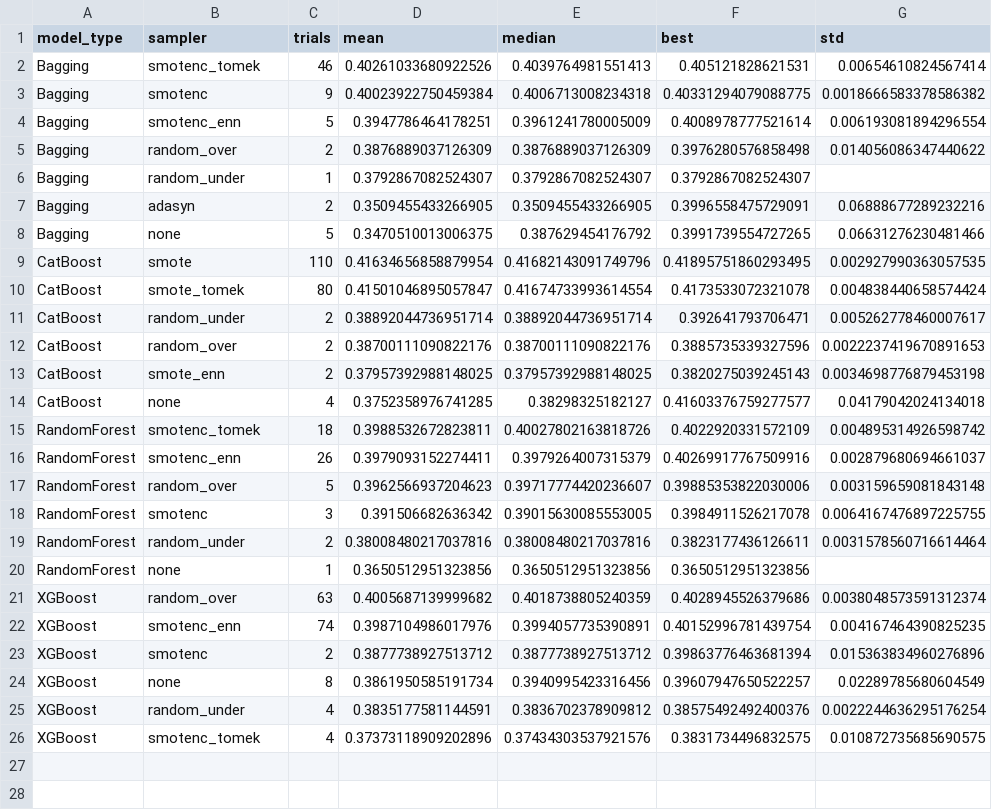
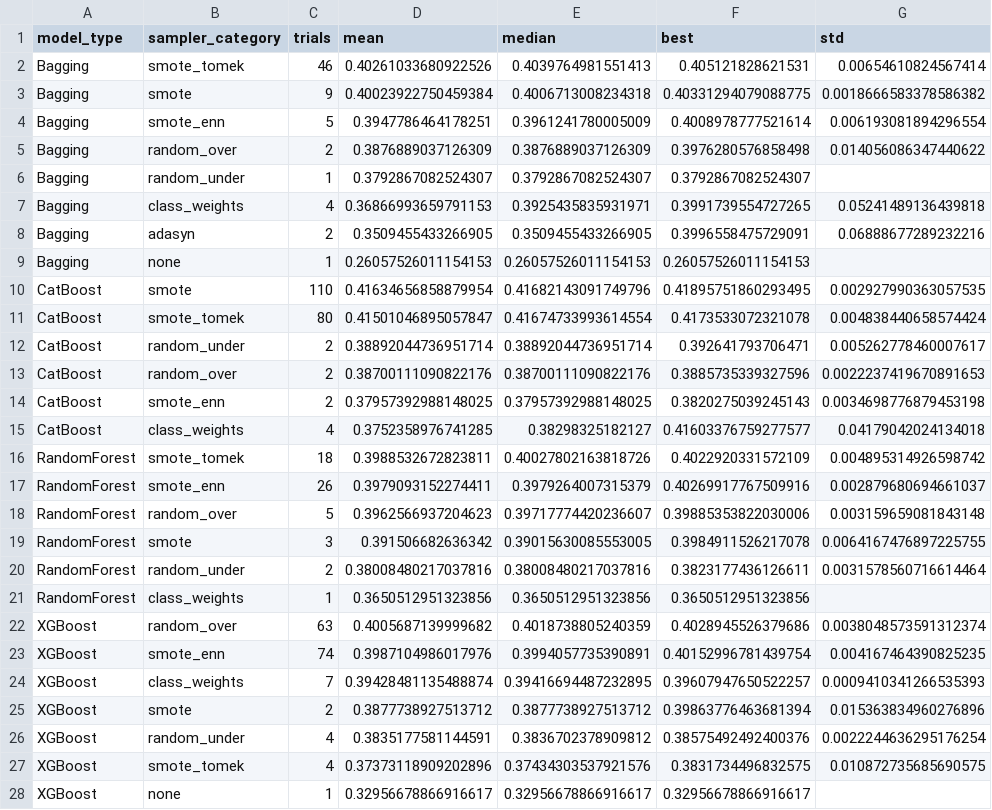
Before and after one commit to aitorDiezMateo/SMARTCO-DeliveryStatus-Prediction, a CSV file: output/imbalance_figures/sampler_summary_by_model.csv, drawn as a sheet.

Commit message:
feat: Update sampler categorization and enhance performance visualizations
- Added a new column for sampler categories in the data processing to differentiate between "none" and "class_weights" samplers.
- Updated plotting functions to utilize the new sampler category for improved clarity in visualizations.
- Adjusted CSV outputs to reflect the new sampler categorization, enhancing the analysis of model performance across different sampling strategies.
- Updated binary figures related to sampler performance to ensure consistency with the new categorization.

```diff
--- a/output/imbalance_figures/sampler_summary_by_model.csv
+++ b/output/imbalance_figures/sampler_summary_by_model.csv
@@ -1,9 +1,10 @@
-model_type,sampler,trials,mean,median,best,std
-Bagging,smotenc_tomek,46,0.40261033680922526,0.4039764981551413,0.405121828621531,0.00654610824567414
-Bagging,smotenc,9,0.40023922750459384,0.4006713008234318,0.40331294079088775,0.0018666583378586382
-Bagging,smotenc_enn,5,0.3947786464178251,0.3961241780005009,0.4008978777521614,0.006193081894296554
+model_type,sampler_category,trials,mean,median,best,std
+Bagging,smote_tomek,46,0.40261033680922526,0.4039764981551413,0.405121828621531,0.00654610824567414
+Bagging,smote,9,0.40023922750459384,0.4006713008234318,0.40331294079088775,0.0018666583378586382
+Bagging,smote_enn,5,0.3947786464178251,0.3961241780005009,0.4008978777521614,0.006193081894296554
 Bagging,random_over,2,0.3876889037126309,0.3876889037126309,0.3976280576858498,0.014056086347440622
 Bagging,random_under,1,0.3792867082524307,0.3792867082524307,0.3792867082524307,
+Bagging,class_weights,4,0.36866993659791153,0.3925435835931971,0.3991739554727265,0.05241489136439818
 Bagging,adasyn,2,0.3509455433266905,0.3509455433266905,0.3996558475729091,0.06888677289232216
-Bagging,none,5,0.3470510013006375,0.387629454176792,0.3991739554727265,0.06631276230481466
+Bagging,none,1,0.26057526011154153,0.26057526011154153,0.26057526011154153,
 CatBoost,smote,110,0.41634656858879954,0.41682143091749796,0.41895751860293495,0.002927990363057535
@@ -13,14 +14,15 @@ CatBoost,random_over,2,0.38700111090822176,0.38700111090822176,0.388573533932759
 CatBoost,smote_enn,2,0.37957392988148025,0.37957392988148025,0.3820275039245143,0.0034698776879453198
-CatBoost,none,4,0.3752358976741285,0.38298325182127,0.41603376759277577,0.04179042024134018
-RandomForest,smotenc_tomek,18,0.3988532672823811,0.40027802163818726,0.4022920331572109,0.004895314926598742
-RandomForest,smotenc_enn,26,0.3979093152274411,0.3979264007315379,0.40269917767509916,0.002879680694661037
+CatBoost,class_weights,4,0.3752358976741285,0.38298325182127,0.41603376759277577,0.04179042024134018
+RandomForest,smote_tomek,18,0.3988532672823811,0.40027802163818726,0.4022920331572109,0.004895314926598742
+RandomForest,smote_enn,26,0.3979093152274411,0.3979264007315379,0.40269917767509916,0.002879680694661037
 RandomForest,random_over,5,0.3962566937204623,0.39717774420236607,0.39885353822030006,0.003159659081843148
-RandomForest,smotenc,3,0.391506682636342,0.39015630085553005,0.3984911526217078,0.0064167476897225755
+RandomForest,smote,3,0.391506682636342,0.39015630085553005,0.3984911526217078,0.0064167476897225755
 RandomForest,random_under,2,0.38008480217037816,0.38008480217037816,0.3823177436126611,0.0031578560716614464
-RandomForest,none,1,0.3650512951323856,0.3650512951323856,0.3650512951323856,
+RandomForest,class_weights,1,0.3650512951323856,0.3650512951323856,0.3650512951323856,
 XGBoost,random_over,63,0.4005687139999682,0.4018738805240359,0.4028945526379686,0.0038048573591312374
-XGBoost,smotenc_enn,74,0.3987104986017976,0.3994057735390891,0.40152996781439754,0.004167464390825235
-XGBoost,smotenc,2,0.3877738927513712,0.3877738927513712,0.39863776463681394,0.015363834960276896
-XGBoost,none,8,0.3861950585191734,0.3940995423316456,0.39607947650522257,0.02289785680604549
+XGBoost,smote_enn,74,0.3987104986017976,0.3994057735390891,0.40152996781439754,0.004167464390825235
+XGBoost,class_weights,7,0.39428481135488874,0.39416694487232895,0.39607947650522257,0.0009410341266535393
+XGBoost,smote,2,0.3877738927513712,0.3877738927513712,0.39863776463681394,0.015363834960276896
 XGBoost,random_under,4,0.3835177581144591,0.3836702378909812,0.38575492492400376,0.0022244636295176254
-XGBoost,smotenc_tomek,4,0.37373118909202896,0.37434303537921576,0.3831734496832575,0.010872735685690575
+XGBoost,smote_tomek,4,0.37373118909202896,0.37434303537921576,0.3831734496832575,0.010872735685690575
+XGBoost,none,1,0.32956678866916617,0.32956678866916617,0.32956678866916617,
```
Also changed, not shown: output/imbalance_figures/sampler_summary_global.csv, 5 other files.
